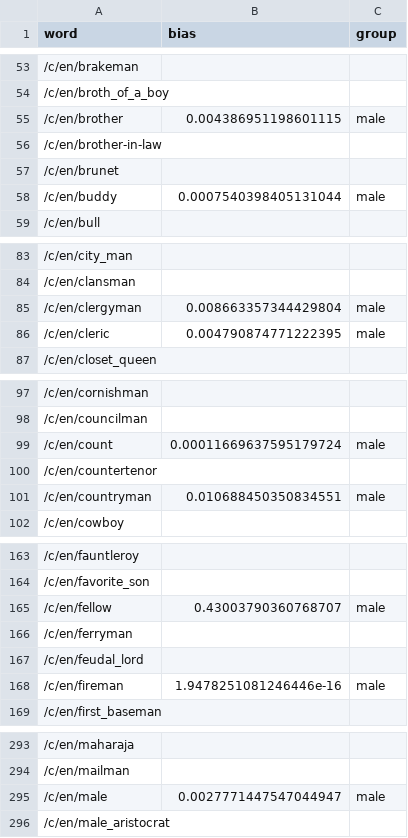
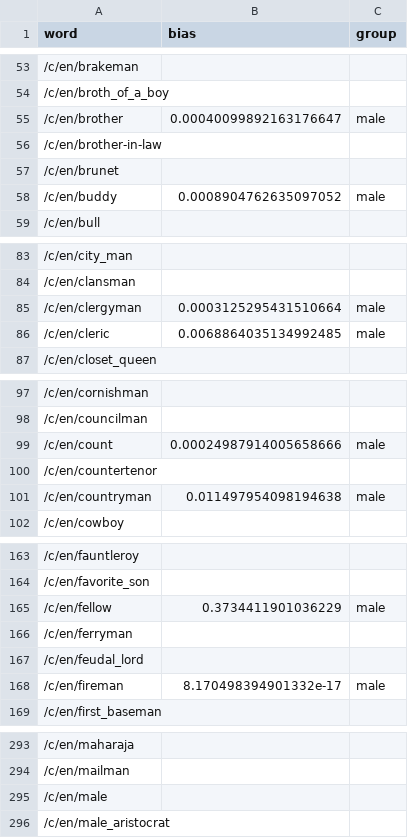
Before and after one commit to bernardcheng/cs4248_project, a CSV file: data/heuristic/directBias/variation3/male_bias.csv, drawn as a sheet; only a part is shown, gaps mark what is left out; the diff covers the shown part only.

Commit message:
Add minor change to variation3

```diff
--- a/data/heuristic/directBias/variation3/male_bias.csv
+++ b/data/heuristic/directBias/variation3/male_bias.csv
@@ -54,6 +54,6 @@ word,bias,group
 /c/en/broth_of_a_boy,,
-/c/en/brother,0.004386951198601115,male
+/c/en/brother,0.00040099892163176647,male
 /c/en/brother-in-law,,
 /c/en/brunet,,
-/c/en/buddy,0.0007540398405131044,male
+/c/en/buddy,0.0008904762635097052,male
 /c/en/bull,,
@@ -84,4 +84,4 @@ word,bias,group
 /c/en/clansman,,
-/c/en/clergyman,0.008663357344429804,male
-/c/en/cleric,0.004790874771222395,male
+/c/en/clergyman,0.0003125295431510664,male
+/c/en/cleric,0.0068864035134992485,male
 /c/en/closet_queen,,
@@ -98,5 +98,5 @@ word,bias,group
 /c/en/councilman,,
-/c/en/count,0.00011669637595179724,male
+/c/en/count,0.00024987914005658666,male
 /c/en/countertenor,,
-/c/en/countryman,0.010688450350834551,male
+/c/en/countryman,0.011497954098194638,male
 /c/en/cowboy,,
@@ -164,6 +164,6 @@ word,bias,group
 /c/en/favorite_son,,
-/c/en/fellow,0.43003790360768707,male
+/c/en/fellow,0.3734411901036229,male
 /c/en/ferryman,,
 /c/en/feudal_lord,,
-/c/en/fireman,1.9478251081246446e-16,male
+/c/en/fireman,8.170498394901332e-17,male
 /c/en/first_baseman,,
@@ -294,3 +294,3 @@ word,bias,group
 /c/en/mailman,,
-/c/en/male,0.0027771447547044947,male
+/c/en/male,,
 /c/en/male_aristocrat,,
```
Also changed, not shown: 22 edited cells elsewhere in this file, data/heuristic/directBias/benchmark/male_bias.csv, data/heuristic/directBias/benchmark/neutral_bias.csv, 10 other files.
